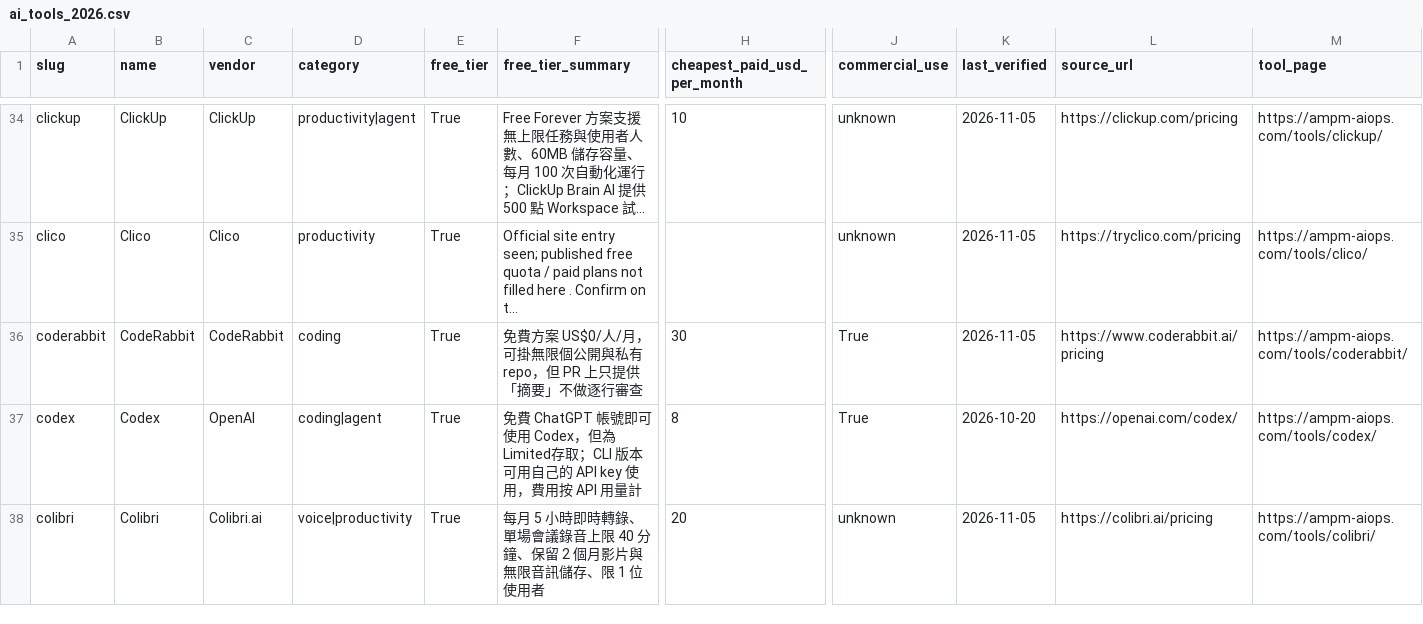
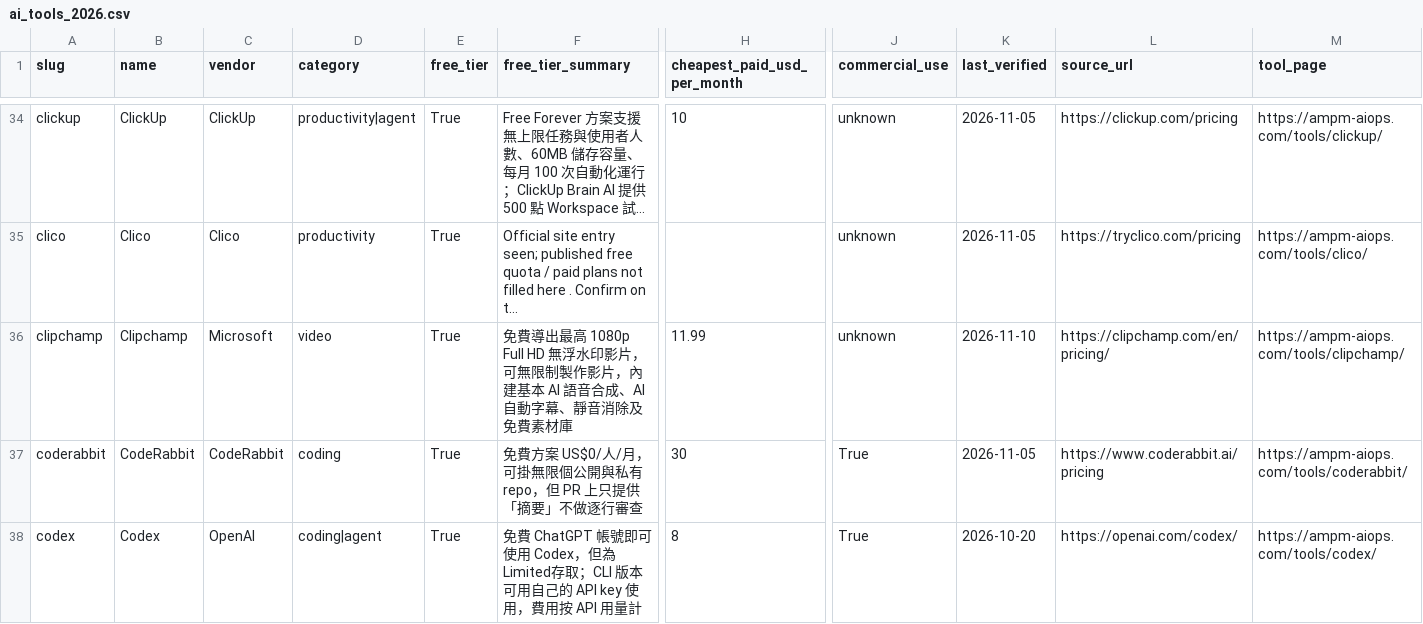
Before and after one commit to AMPM-AIOPS-HQ/awesome-ai-tools-pricing, a CSV file: data/ai_tools_2026.csv, drawn as a sheet; only a part is shown, gaps mark what is left out; the shorter side is filled out with more unchanged rows; rows hold the shown columns only; the diff covers the shown part only; the diff names each change by its address in the sheet, - before the commit and + after, or states it on an @@ line.

```diff
--- a/data/ai_tools_2026.csv
+++ b/data/ai_tools_2026.csv
+row 36: clipchamp | Clipchamp | Microsoft | video | True | 免費導出最高 1080p Full HD 無浮水印影片，可無限制製作影片，內建基本 AI 語音合成、AI 自動字幕、靜音消除及免費素材庫 | 11.99 | unknown | 2026-11-10 | https://clipchamp.com/en/pricing/ | https://ampm-aiops.com/tools/clipchamp/
```
Also changed, not shown: 4 added rows elsewhere in this file, 17 other files.
